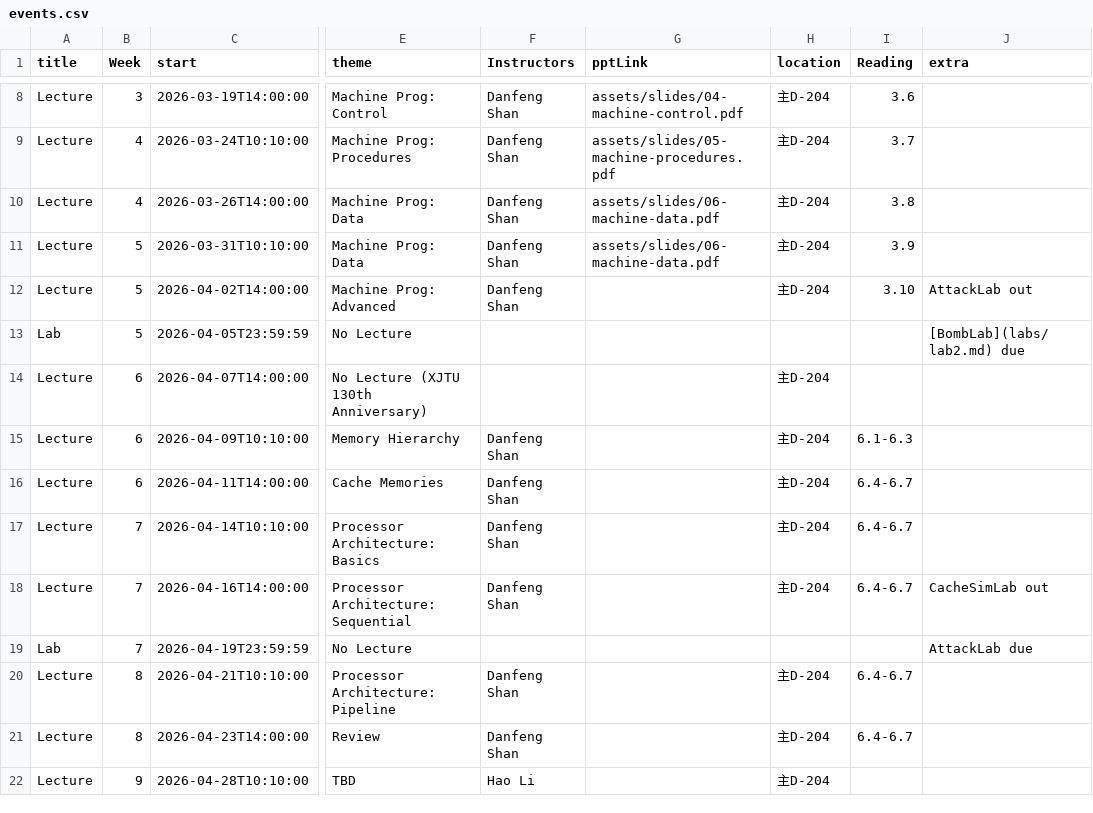
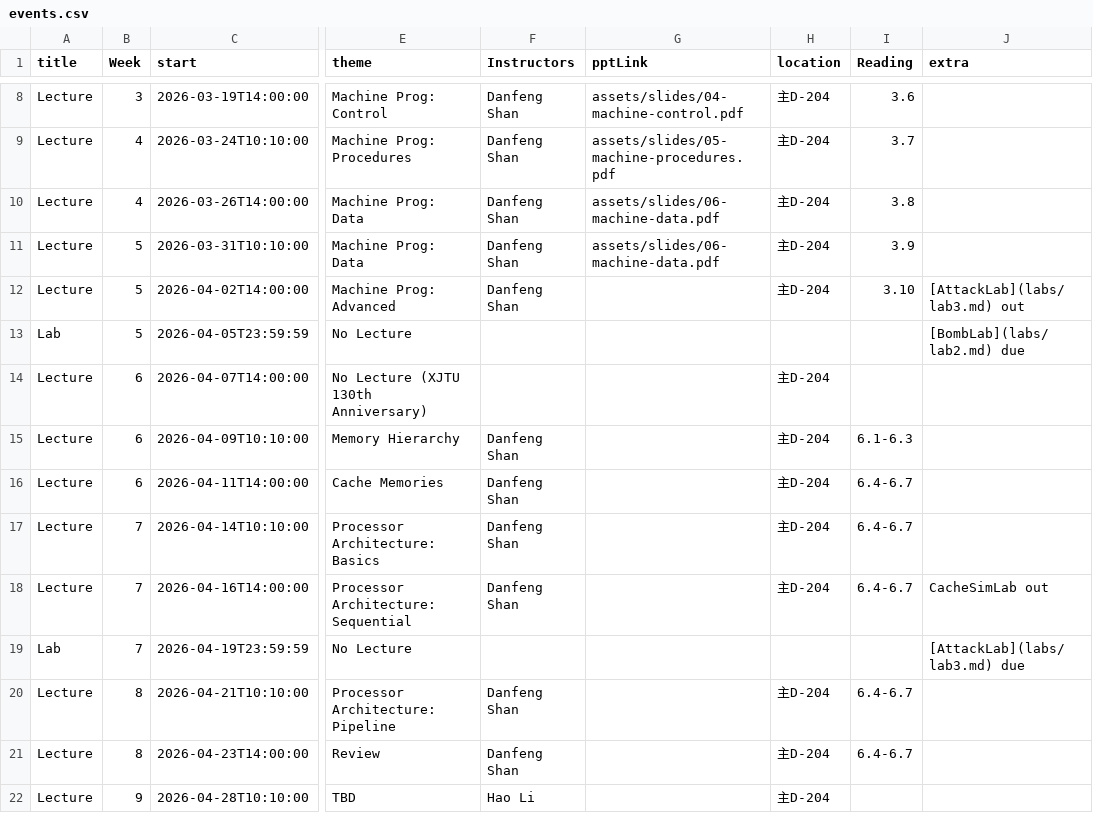
Before and after one commit to rouge3877/xjtu-ics.github.io, a CSV file: docs/static/data/events.csv, drawn as a sheet; only a part is shown, gaps mark what is left out; the diff names each change by its address in the sheet, - before the commit and + after, or states it on an @@ line.

```diff
--- a/docs/static/data/events.csv
+++ b/docs/static/data/events.csv
-J12 (extra): AttackLab out
+J12 (extra): [AttackLab](labs/lab3.md) out
-J19 (extra): AttackLab due
+J19 (extra): [AttackLab](labs/lab3.md) due
```
Also changed, not shown: 2 other files.
